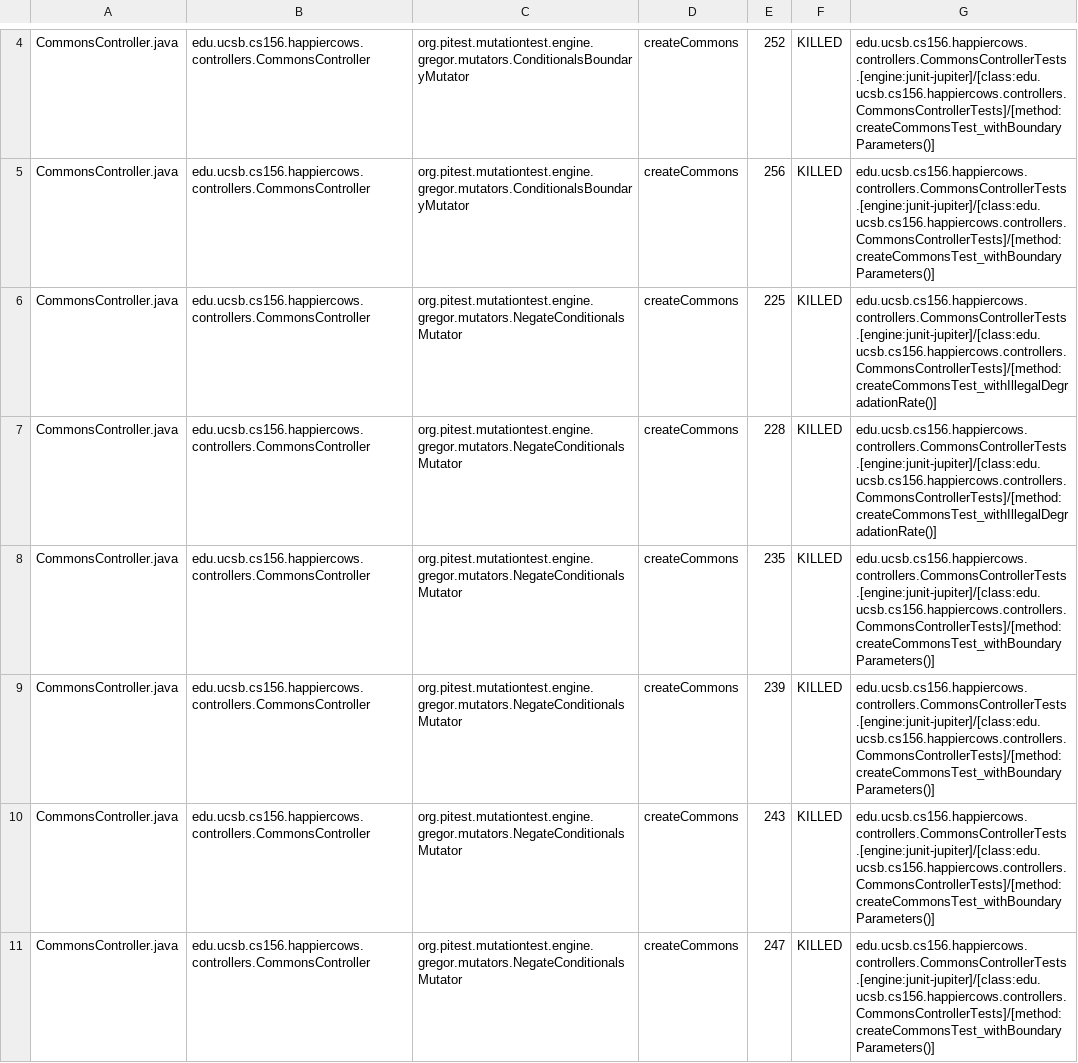
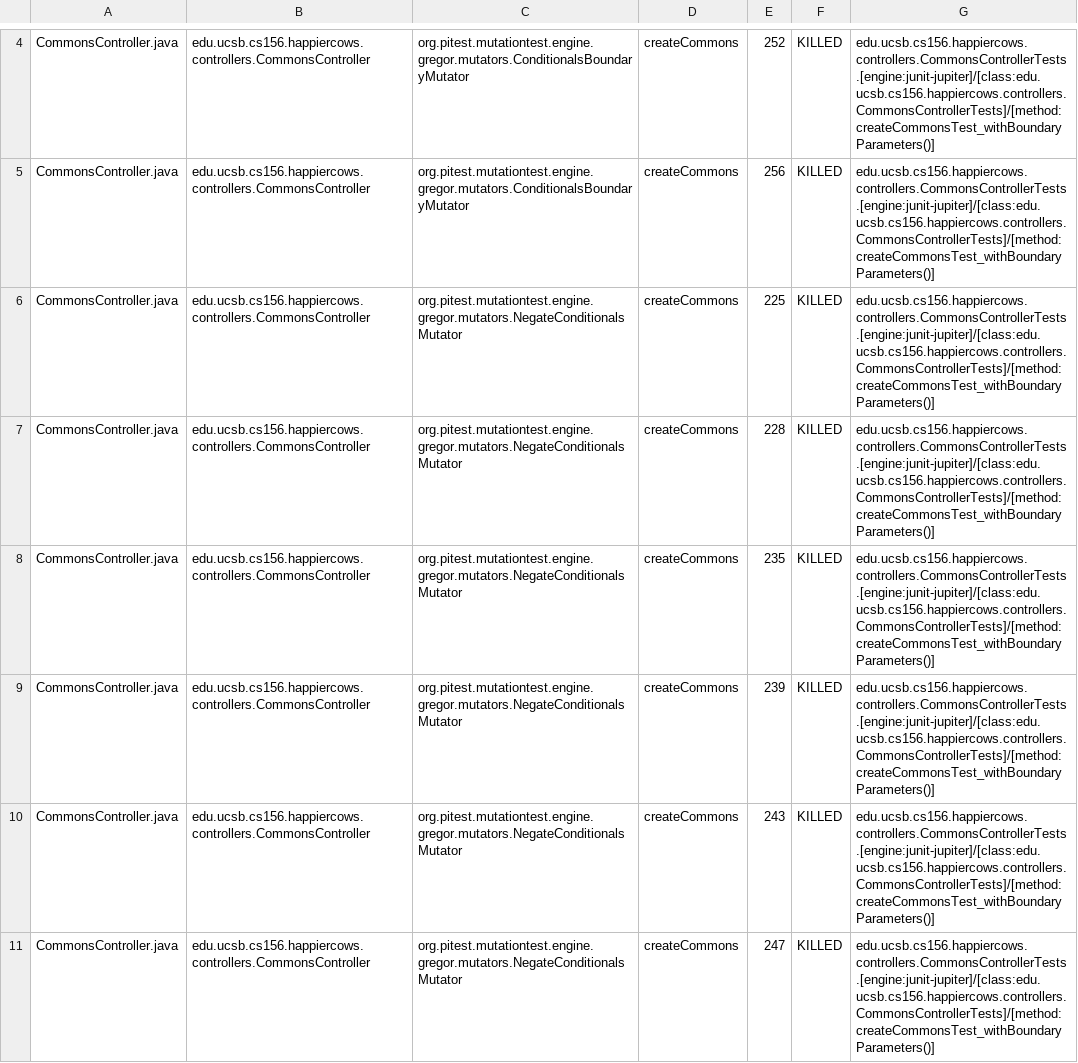
Before and after one commit to ucsb-cs156-f24/proj-happycows-f24-09, a CSV file: prs/52/pitest/mutations.csv, drawn as a sheet; only a part is shown, gaps mark what is left out; the diff covers the shown part only.

Commit message:
Deploying to gh-pages from @ ucsb-cs156-f24/proj-happycows-f24-09@4ea571e4ece3bd0fad4723716cd02122edc55119 🚀

```diff
--- a/prs/52/pitest/mutations.csv
+++ b/prs/52/pitest/mutations.csv
@@ -5,4 +5,4 @@ CommonsController.java,edu.ucsb.cs156.happiercows.controllers.CommonsController,
 CommonsController.java,edu.ucsb.cs156.happiercows.controllers.CommonsController,org.pitest.mutationtest.engine.gregor.mutators.ConditionalsBoundaryMutator,createCommons,256,KILLED,edu.ucsb.cs156.happiercows.controllers.CommonsControllerTests.[engine:junit-jupiter]/[class:edu.ucsb.cs156.happiercows.controllers.CommonsControllerTests]/[method:createCommonsTest_withBoundaryParameters()]
-CommonsController.java,edu.ucsb.cs156.happiercows.controllers.CommonsController,org.pitest.mutationtest.engine.gregor.mutators.NegateConditionalsMutator,createCommons,225,KILLED,edu.ucsb.cs156.happiercows.controllers.CommonsControllerTests.[engine:junit-jupiter]/[class:edu.ucsb.cs156.happiercows.controllers.CommonsControllerTests]/[method:createCommonsTest_withIllegalDegradationRate()]
-CommonsController.java,edu.ucsb.cs156.happiercows.controllers.CommonsController,org.pitest.mutationtest.engine.gregor.mutators.NegateConditionalsMutator,createCommons,228,KILLED,edu.ucsb.cs156.happiercows.controllers.CommonsControllerTests.[engine:junit-jupiter]/[class:edu.ucsb.cs156.happiercows.controllers.CommonsControllerTests]/[method:createCommonsTest_withIllegalDegradationRate()]
+CommonsController.java,edu.ucsb.cs156.happiercows.controllers.CommonsController,org.pitest.mutationtest.engine.gregor.mutators.NegateConditionalsMutator,createCommons,225,KILLED,edu.ucsb.cs156.happiercows.controllers.CommonsControllerTests.[engine:junit-jupiter]/[class:edu.ucsb.cs156.happiercows.controllers.CommonsControllerTests]/[method:createCommonsTest_withBoundaryParameters()]
+CommonsController.java,edu.ucsb.cs156.happiercows.controllers.CommonsController,org.pitest.mutationtest.engine.gregor.mutators.NegateConditionalsMutator,createCommons,228,KILLED,edu.ucsb.cs156.happiercows.controllers.CommonsControllerTests.[engine:junit-jupiter]/[class:edu.ucsb.cs156.happiercows.controllers.CommonsControllerTests]/[method:createCommonsTest_withBoundaryParameters()]
 CommonsController.java,edu.ucsb.cs156.happiercows.controllers.CommonsController,org.pitest.mutationtest.engine.gregor.mutators.NegateConditionalsMutator,createCommons,235,KILLED,edu.ucsb.cs156.happiercows.controllers.CommonsControllerTests.[engine:junit-jupiter]/[class:edu.ucsb.cs156.happiercows.controllers.CommonsControllerTests]/[method:createCommonsTest_withBoundaryParameters()]
```
Also changed, not shown: 65 edited cells elsewhere in this file, 51 other files.
